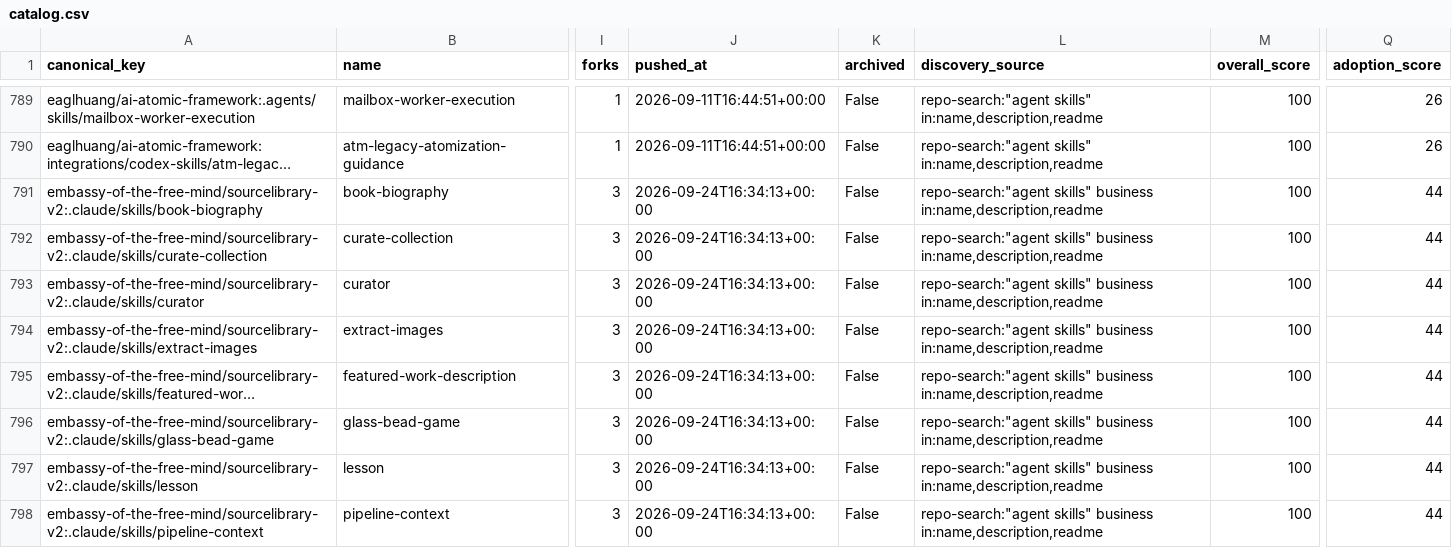
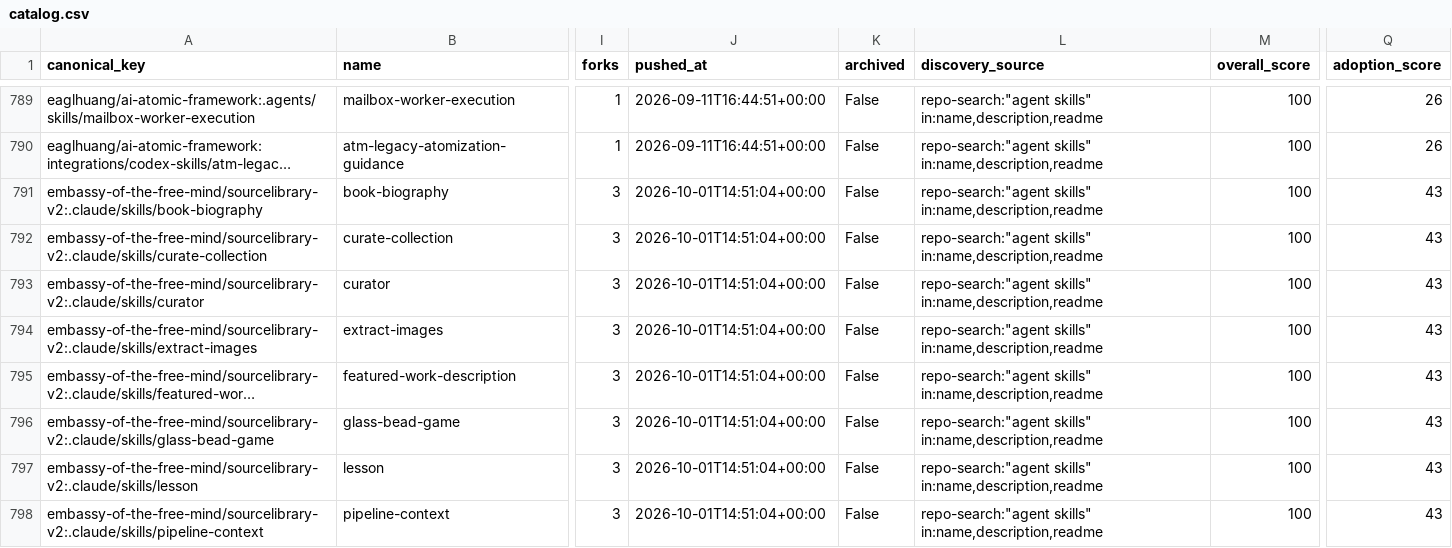
Before and after one commit to imMamdouhaboammar/agent-skill-observatory, a CSV file: data/catalog.csv, drawn as a sheet; only a part is shown, gaps mark what is left out; long unchanged cells end in …; the diff covers the shown part only; the diff names each change by its address in the sheet, - before the commit and + after, or states it on an @@ line.

Commit message:
skill(remove): slack-web · jeong-sik/masc
Patch-ID: f36fbe69fccf3249

Generated-by: agent-skill-observatory

Base-SHA: e96cf1fdd73ffdcede14b8791a598bd0d35bd0f7

Automation-provenance: reviewed PR publication

```diff
--- a/data/catalog.csv
+++ b/data/catalog.csv
-J791:J798 (pushed_at): 2026-09-24T16:34:13+00:00
+J791:J798 (pushed_at): 2026-10-01T14:51:04+00:00
-L791:L798 (discovery_source): repo-search:"agent skills" business in:name,description,readme
+L791:L798 (discovery_source): repo-search:"agent skills" in:name,description,readme
-Q791:Q798 (adoption_score): 44
+Q791:Q798 (adoption_score): 43
```
Also changed, not shown: 1 removed row and 51 edited cells elsewhere in this file, 13 other files.
